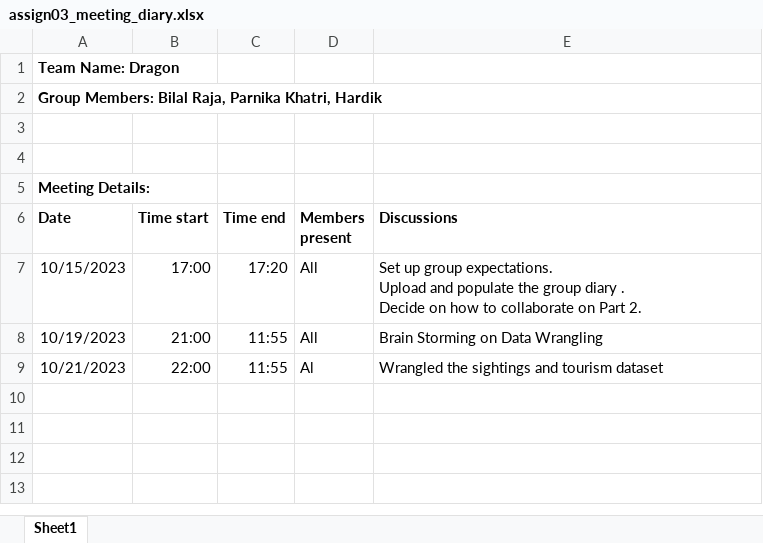
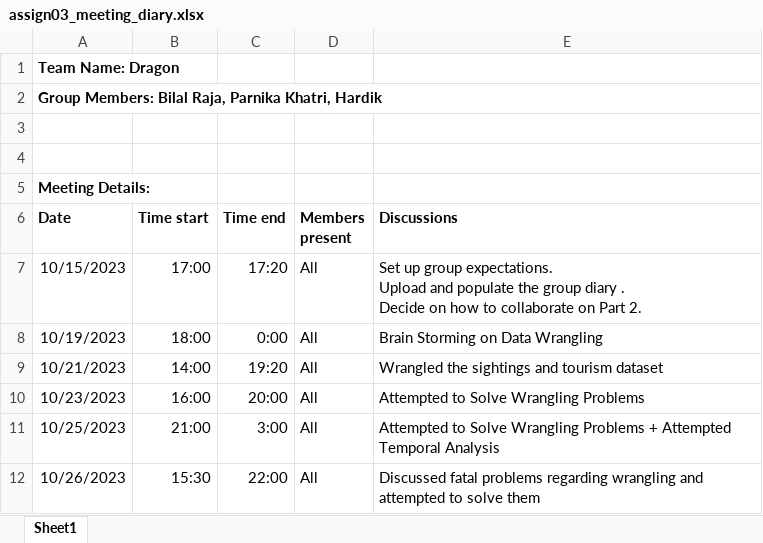
Before and after one commit to etc5521-2023/assignment-3-dragon, an Excel workbook: assign03_meeting_diary.xlsx, sheet Sheet1, drawn as a sheet; values as stored, in another font and other column widths than the file's, no borders; the diff names each change by its address in the sheet, - before the commit and + after, or states it on an @@ line.

Commit message:
Updated Team Diary and worked on Wrangling

```diff
--- a/assign03_meeting_diary.xlsx (sheet Sheet1)
+++ b/assign03_meeting_diary.xlsx (sheet Sheet1)
-B8 (Time start): 21:00
+B8 (Time start): 18:00
-C8 (Time end): 11:55
+C8 (Time end): 0:00
-B9 (Time start): 22:00
+B9 (Time start): 14:00
-C9 (Time end): 11:55
+C9 (Time end): 19:20
-D9 (Members present): Al
+D9 (Members present): All
+row 10: 10/23/2023 | 16:00 | 20:00 | All | Attempted to Solve Wrangling Problems
+row 11: 10/25/2023 | 21:00 | 3:00 | All | Attempted to Solve Wrangling Problems + Attempted Temporal Analysis
+row 12: 10/26/2023 | 15:30 | 22:00 | All | Discussed fatal problems regarding wrangling and attempted to solve them
```
Also changed, not shown: 1 other file.
